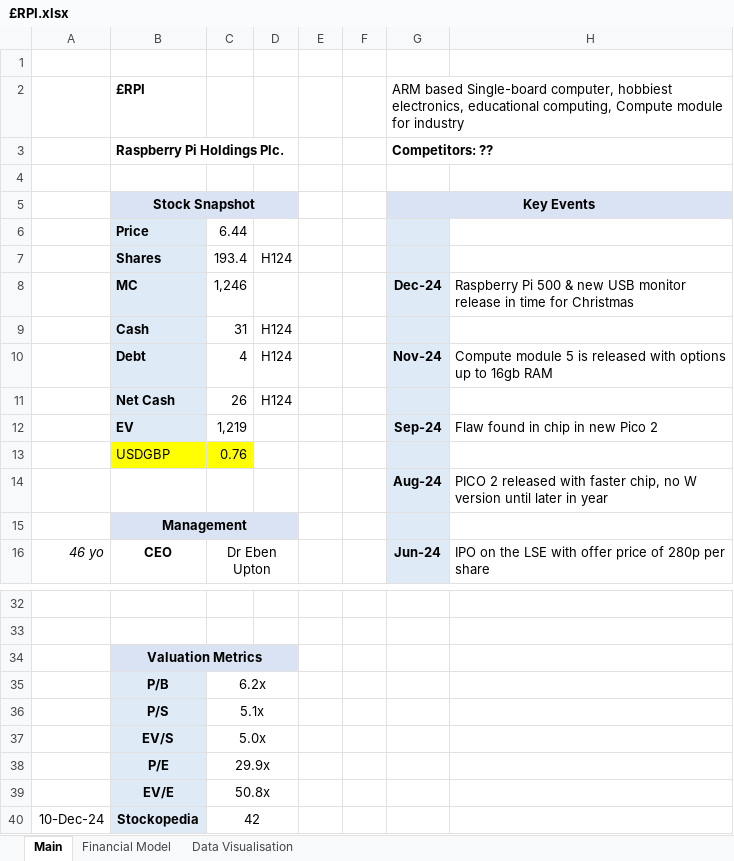
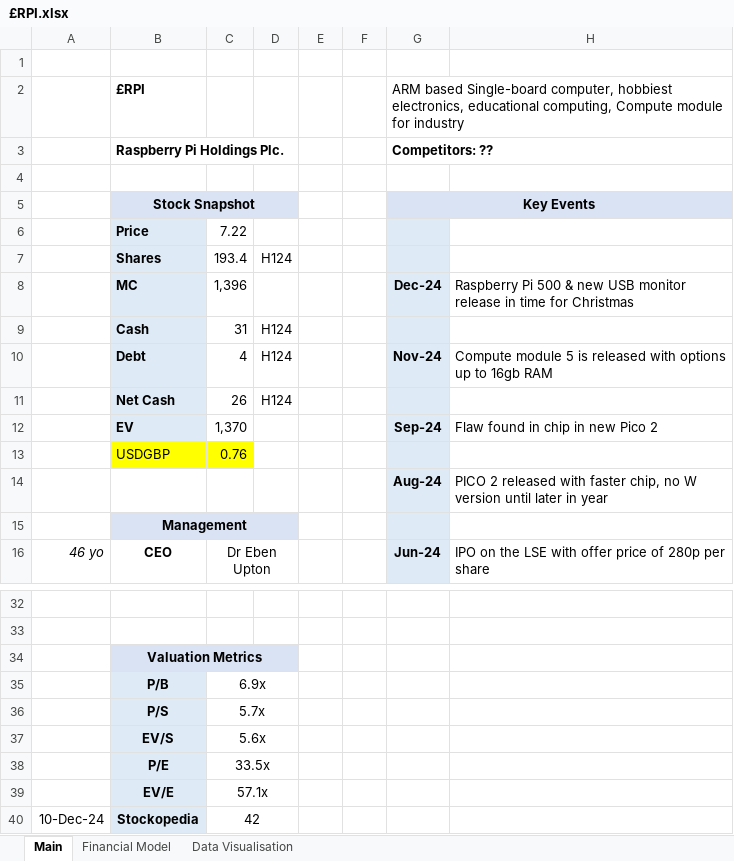
Before and after one commit to Charlie-Hill/Financial-Models, an Excel workbook: £RPI.xlsx, sheet Main, drawn as a sheet; only a part is shown, gaps mark what is left out; values as stored, in another font and other column widths than the file's, no borders; charts and pictures not drawn; the diff names each change by its address in the sheet, - before the commit and + after, or states it on an @@ line.

Commit message:
£RPI price action update

```diff
--- a/£RPI.xlsx (sheet Main)
+++ b/£RPI.xlsx (sheet Main)
-C6: 6.44
+C6: 7.22
-C8: 1,246
+C8: 1,396
-C12: 1,219
+C12: 1,370
-C35: 6.2x
+C35: 6.9x
-C36: 5.1x
+C36: 5.7x
-C37: 5.0x
+C37: 5.6x
-C38: 29.9x
+C38: 33.5x
-C39: 50.8x
+C39: 57.1x
```
